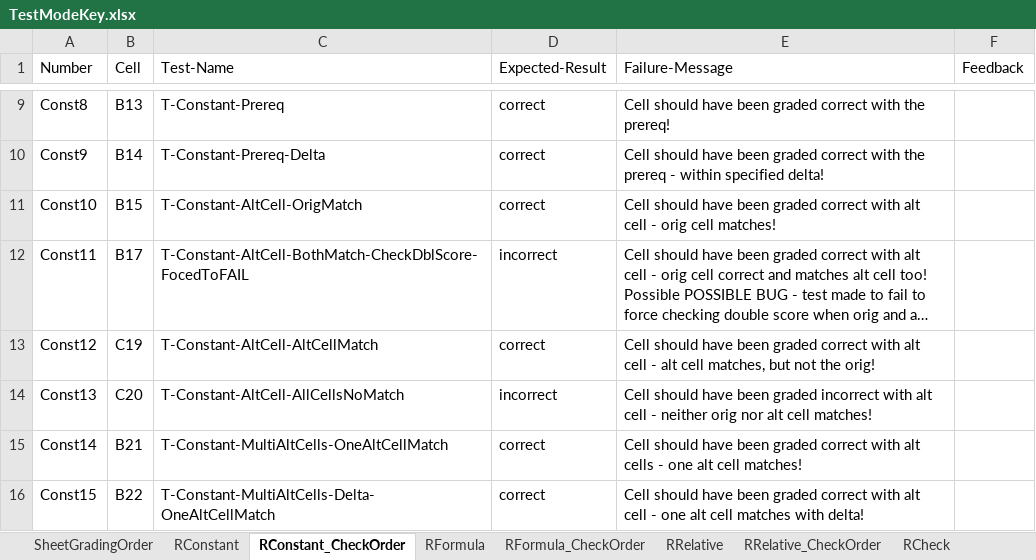
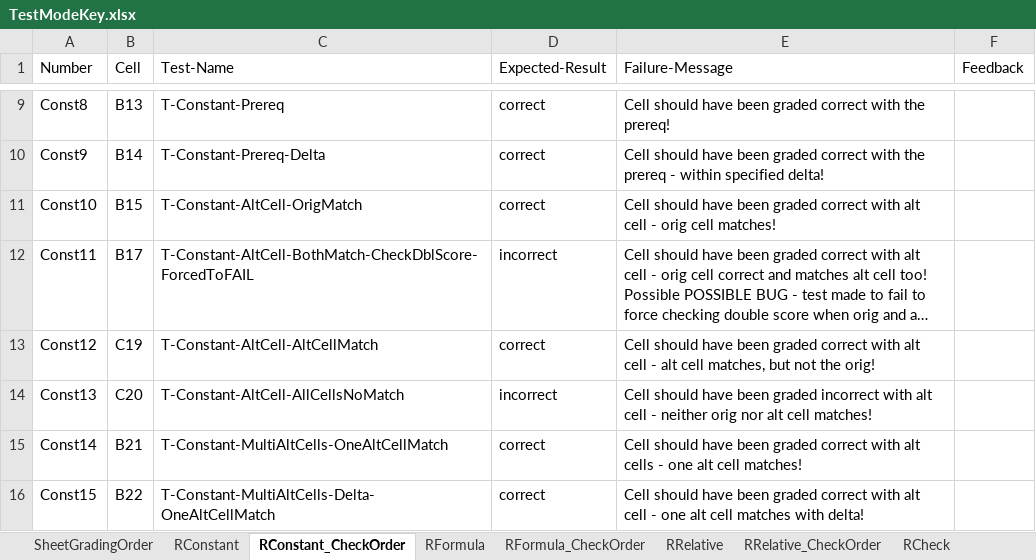
Before and after one commit to cmusv/pysheetgrader-core, an Excel workbook: excel/TestModeKey.xlsx, sheet RConstant_CheckOrder, drawn as a sheet; only a part is shown, gaps mark what is left out; long unchanged cells end in …; values as stored, in another font and other column widths than the file's, no borders; the diff names each change by its address in the sheet, - before the commit and + after, or states it on an @@ line.

Commit message:
fixed typo in TestModeKey.xlsx

```diff
--- a/excel/TestModeKey.xlsx (sheet RConstant_CheckOrder)
+++ b/excel/TestModeKey.xlsx (sheet RConstant_CheckOrder)
-C12 (Test-Name): T-Constant-AltCell-BothMatch-CheckDblScore-FocedToFAIL
+C12 (Test-Name): T-Constant-AltCell-BothMatch-CheckDblScore-ForcedToFAIL
```
